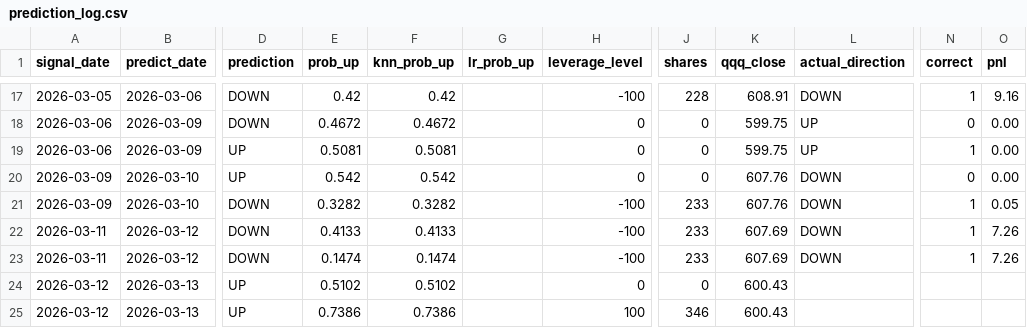
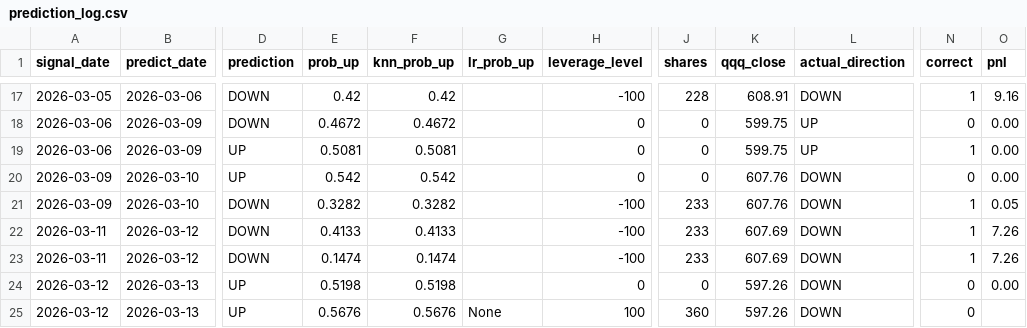
Before and after one commit to ailamma/knn-qqq-trading, a CSV file: signals/prediction_log.csv, drawn as a sheet; only a part is shown, gaps mark what is left out; the diff names each change by its address in the sheet, - before the commit and + after, or states it on an @@ line.

```diff
--- a/signals/prediction_log.csv
+++ b/signals/prediction_log.csv
-E24 (prob_up): 0.5102
+E24 (prob_up): 0.5198
-F24 (knn_prob_up): 0.5102
+F24 (knn_prob_up): 0.5198
-K24:K25 (qqq_close): 600.43
+K24:K25 (qqq_close): 597.26
-L24:L25 (actual_direction): (empty)
+L24:L25 (actual_direction): DOWN
-N24:N25 (correct): (empty)
+N24:N25 (correct): 0
-O24 (pnl): (empty)
+O24 (pnl): 0.00
-E25 (prob_up): 0.7386
+E25 (prob_up): 0.5676
-F25 (knn_prob_up): 0.7386
+F25 (knn_prob_up): 0.5676
-G25 (lr_prob_up): (empty)
+G25 (lr_prob_up): None
-J25 (shares): 346
+J25 (shares): 360
```
Also changed, not shown: 2 other files.
